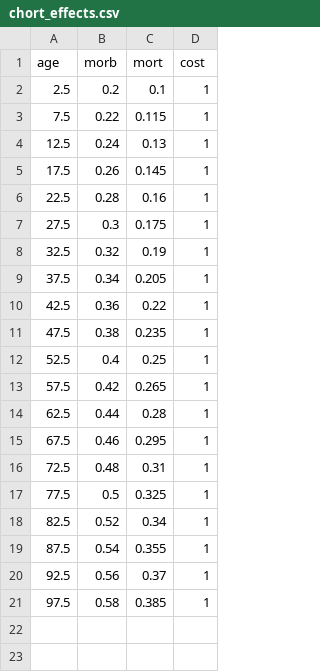
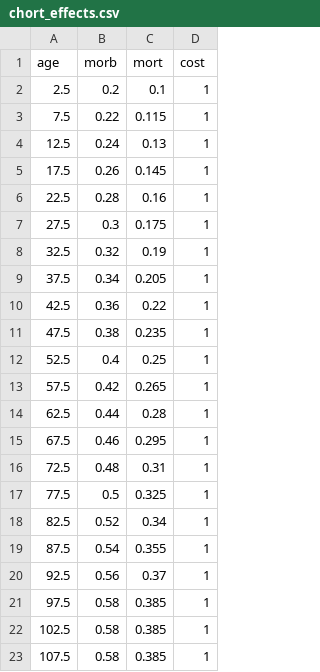
Before and after one commit to population-interventions/COVID_PMSLT, a CSV file: preprocessing/chort_effects.csv, drawn as a sheet.

```diff
--- a/preprocessing/chort_effects.csv
+++ b/preprocessing/chort_effects.csv
@@ -21 +21,3 @@ age,morb,mort,cost
 97.5,0.58,0.385,1
+102.5,0.58,0.385,1
+107.5,0.58,0.385,1
```
Also changed, not shown: 3 other files.
